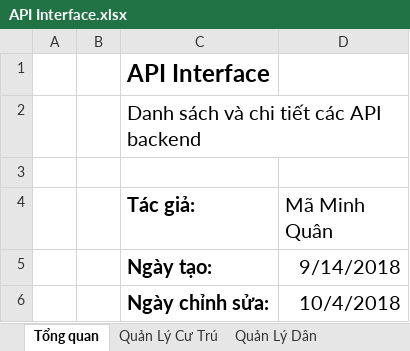
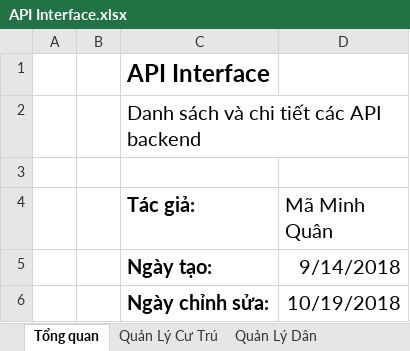
Before and after one commit to minhquanma/QuanLyCuTruJava, an Excel workbook: Specifications (仕様書)/DD (詳細設計)/API Interface.xlsx, sheet Tổng quan, drawn as a sheet; values as stored, in another font and other column widths than the file's, no borders; the diff names each change by its address in the sheet, - before the commit and + after, or states it on an @@ line.

```diff
--- a/Specifications (仕様書)/DD (詳細設計)/API Interface.xlsx (sheet Tổng quan)
+++ b/Specifications (仕様書)/DD (詳細設計)/API Interface.xlsx (sheet Tổng quan)
-D6 (Mã Minh Quân): 10/4/2018
+D6 (Mã Minh Quân): 10/19/2018
```
Also changed, not shown: 1 other file.
